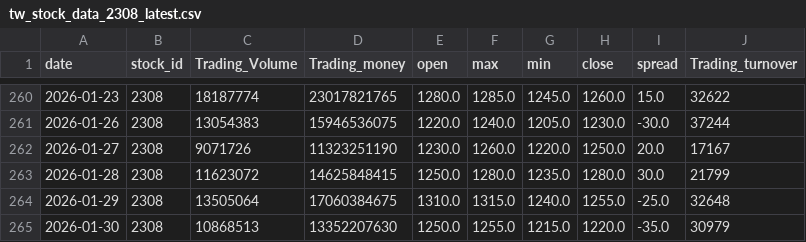
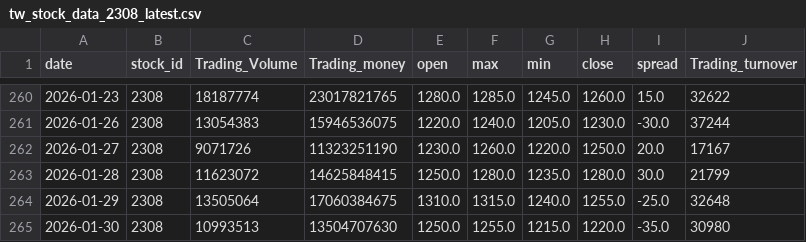
Before and after one commit to osborn-ni/tw-stock-tools, a CSV file: data/tw_stock_data_2308_latest.csv, drawn as a sheet; only a part is shown, gaps mark what is left out.

```diff
--- a/data/tw_stock_data_2308_latest.csv
+++ b/data/tw_stock_data_2308_latest.csv
@@ -264,2 +264,2 @@
 2026-01-29,2308,13505064,17060384675,1310.0,1315.0,1240.0,1255.0,-25.0,32648
-2026-01-30,2308,10868513,13352207630,1250.0,1255.0,1215.0,1220.0,-35.0,30979
+2026-01-30,2308,10993513,13504707630,1250.0,1255.0,1215.0,1220.0,-35.0,30980
```
Also changed, not shown: data/tw_stock_data_2317_latest.csv, data/tw_stock_data_2330_latest.csv, 6 other files.
